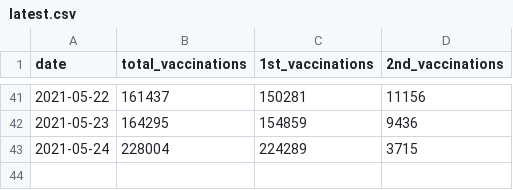
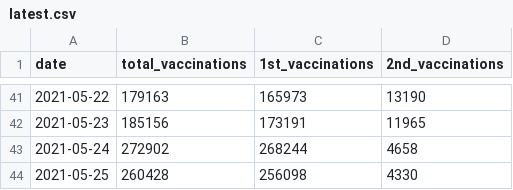
Before and after one commit to Leko/data-jp-covid19-vaccination, a CSV file: data/nationwide/senior_citizen/latest.csv, drawn as a sheet; only a part is shown, gaps mark what is left out; the diff covers the shown part only.

```diff
--- a/data/nationwide/senior_citizen/latest.csv
+++ b/data/nationwide/senior_citizen/latest.csv
@@ -41,3 +41,4 @@ date,total_vaccinations,1st_vaccinations,2nd_vaccinations
-2021-05-22,161437,150281,11156
-2021-05-23,164295,154859,9436
-2021-05-24,228004,224289,3715
+2021-05-22,179163,165973,13190
+2021-05-23,185156,173191,11965
+2021-05-24,272902,268244,4658
+2021-05-25,260428,256098,4330
```
Also changed, not shown: 92 edited cells elsewhere in this file, data/nationwide/medical_workers/latest.csv, 2 other files.
